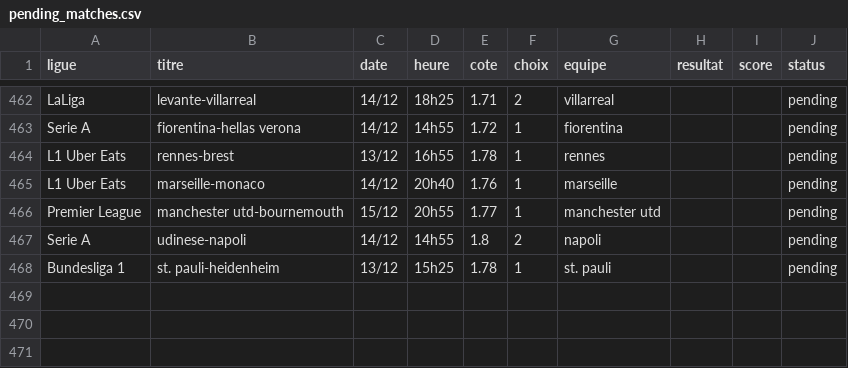
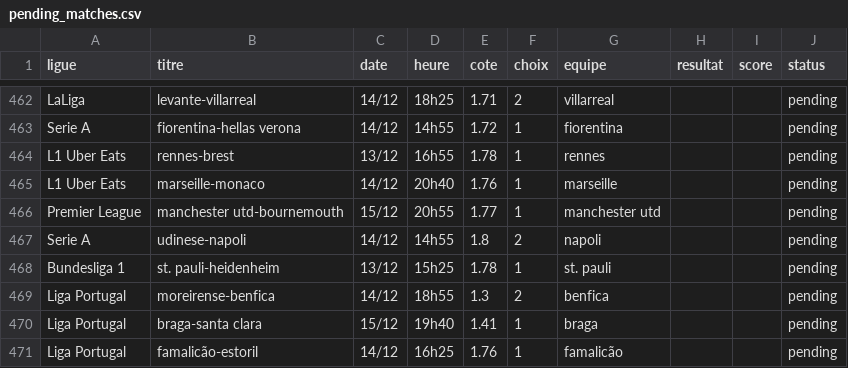
Before and after one commit to DavidSlskB/AlgoPari, a CSV file: data/pending_matches.csv, drawn as a sheet; only a part is shown, gaps mark what is left out; the diff names each change by its address in the sheet, - before the commit and + after, or states it on an @@ line.

```diff
--- a/data/pending_matches.csv
+++ b/data/pending_matches.csv
+row 469: Liga Portugal | moreirense-benfica | 14/12 | 18h55 | 1.3 | 2 | benfica |  |  | pending
+row 470: Liga Portugal | braga-santa clara | 15/12 | 19h40 | 1.41 | 1 | braga |  |  | pending
+row 471: Liga Portugal | famalicão-estoril | 14/12 | 16h25 | 1.76 | 1 | famalicão |  |  | pending
```
Also changed, not shown: 6 other files.
